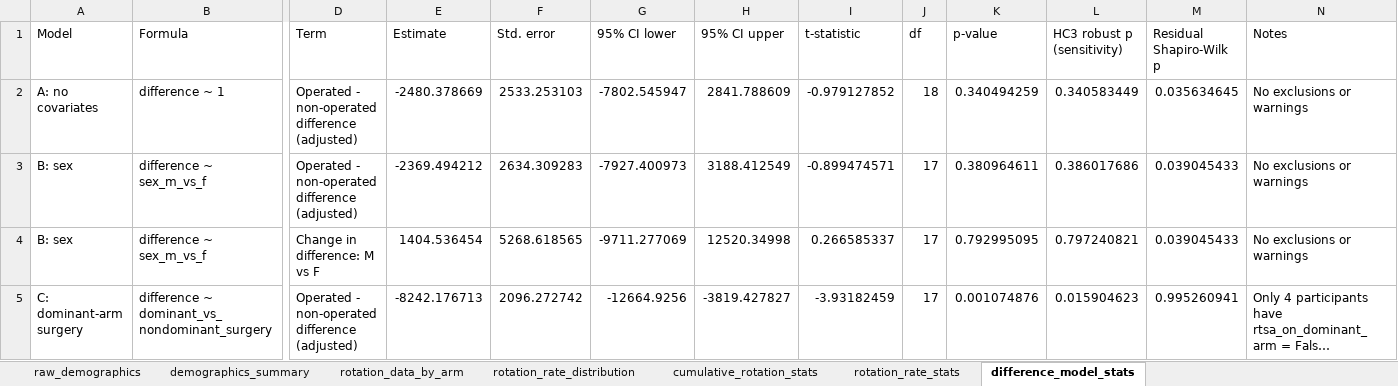
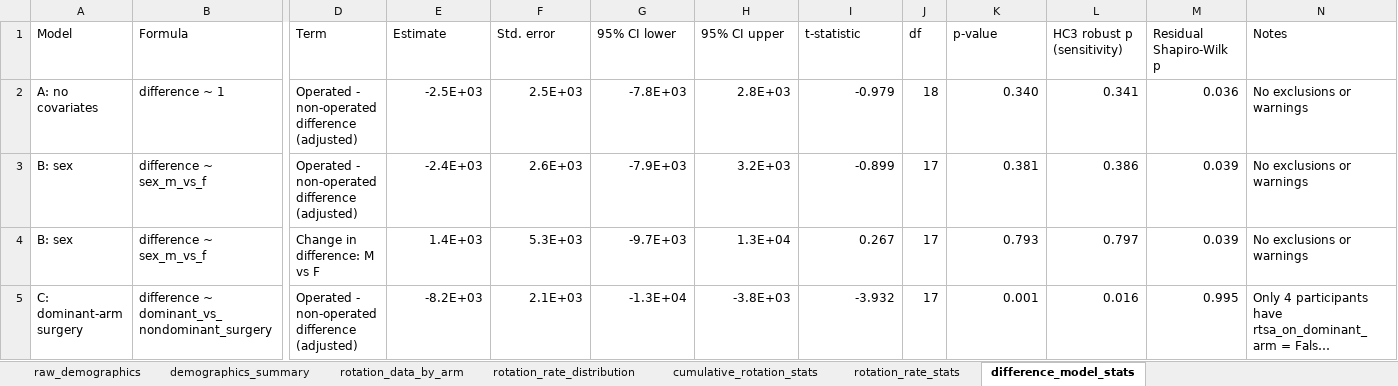
Before and after one commit to christopher-millward/rtsa-mocap-study, an Excel workbook: outputs/statistics_output.xlsx, sheet difference_model_stats, drawn as a sheet; only a part is shown, gaps mark what is left out; long unchanged cells end in …; values as stored, in another font and other column widths than the file's, no borders; the diff covers the shown part only; the diff names each change by its address in the sheet, - before the commit and + after, or states it on an @@ line.

```diff
--- a/outputs/statistics_output.xlsx (sheet difference_model_stats)
+++ b/outputs/statistics_output.xlsx (sheet difference_model_stats)
-E2 (Estimate): -2480.378669
+E2 (Estimate): -2.5E+03
-F2 (Std. error): 2533.253103
+F2 (Std. error): 2.5E+03
-G2 (95% CI lower): -7802.545947
+G2 (95% CI lower): -7.8E+03
-H2 (95% CI upper): 2841.788609
+H2 (95% CI upper): 2.8E+03
-I2 (t-statistic): -0.979127852
+I2 (t-statistic): -0.979
-K2 (p-value): 0.340494259
+K2 (p-value): 0.340
-L2 (HC3 robust p (sensitivity)): 0.340583449
+L2 (HC3 robust p (sensitivity)): 0.341
-M2 (Residual Shapiro-Wilk p): 0.035634645
+M2 (Residual Shapiro-Wilk p): 0.036
-E3 (Estimate): -2369.494212
+E3 (Estimate): -2.4E+03
-F3 (Std. error): 2634.309283
+F3 (Std. error): 2.6E+03
-G3 (95% CI lower): -7927.400973
+G3 (95% CI lower): -7.9E+03
-H3 (95% CI upper): 3188.412549
+H3 (95% CI upper): 3.2E+03
-I3 (t-statistic): -0.899474571
+I3 (t-statistic): -0.899
-K3 (p-value): 0.380964611
+K3 (p-value): 0.381
-L3 (HC3 robust p (sensitivity)): 0.386017686
+L3 (HC3 robust p (sensitivity)): 0.386
-M3:M4 (Residual Shapiro-Wilk p): 0.039045433
+M3:M4 (Residual Shapiro-Wilk p): 0.039
-E4 (Estimate): 1404.536454
+E4 (Estimate): 1.4E+03
-F4 (Std. error): 5268.618565
+F4 (Std. error): 5.3E+03
-G4 (95% CI lower): -9711.277069
+G4 (95% CI lower): -9.7E+03
-H4 (95% CI upper): 12520.34998
+H4 (95% CI upper): 1.3E+04
-I4 (t-statistic): 0.266585337
+I4 (t-statistic): 0.267
-K4 (p-value): 0.792995095
+K4 (p-value): 0.793
-L4 (HC3 robust p (sensitivity)): 0.797240821
+L4 (HC3 robust p (sensitivity)): 0.797
-E5 (Estimate): -8242.176713
+E5 (Estimate): -8.2E+03
-F5 (Std. error): 2096.272742
+F5 (Std. error): 2.1E+03
-G5 (95% CI lower): -12664.9256
+G5 (95% CI lower): -1.3E+04
-H5 (95% CI upper): -3819.427827
+H5 (95% CI upper): -3.8E+03
-I5 (t-statistic): -3.93182459
+I5 (t-statistic): -3.932
-K5 (p-value): 0.001074876
+K5 (p-value): 0.001
-L5 (HC3 robust p (sensitivity)): 0.015904623
+L5 (HC3 robust p (sensitivity)): 0.016
-M5 (Residual Shapiro-Wilk p): 0.995260941
+M5 (Residual Shapiro-Wilk p): 0.995
```
Also changed, not shown: 32 edited cells elsewhere in this sheet, sheet rotation_rate_distribution, sheet rotation_rate_stats.
